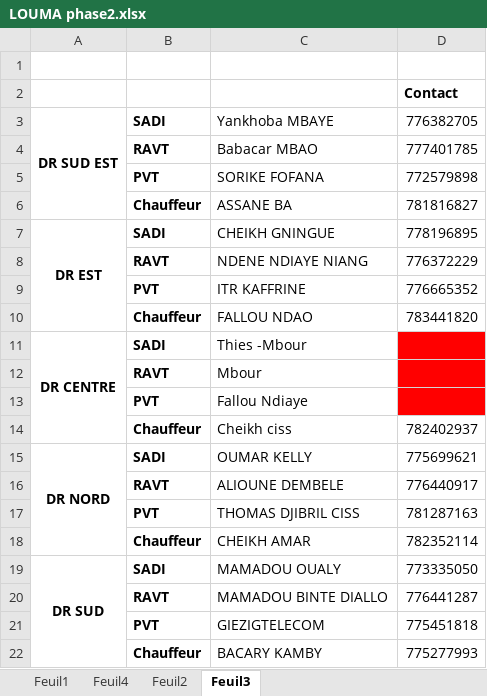
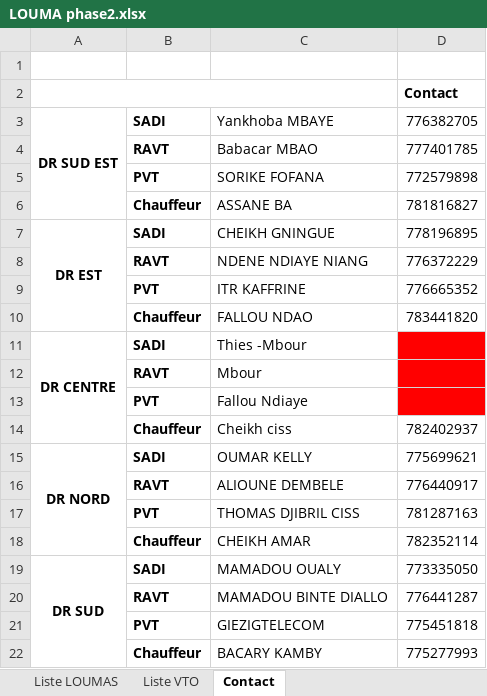
Before and after one commit to Aziz2seye/LOUMA.project, an Excel workbook: LOUMA phase2.xlsx, sheet Contact, drawn as a sheet; values as stored, in another font and other column widths than the file's, no borders; the diff names each change by its address in the sheet, - before the commit and + after, or states it on an @@ line.

```diff
--- a/LOUMA phase2.xlsx (sheet Contact)
+++ b/LOUMA phase2.xlsx (sheet Contact)
-sheet tab: Feuil1
+sheet tab: Liste LOUMAS
-sheet tab: Feuil2
+sheet tab: Liste VTO
-sheet tab: Feuil3
+sheet tab: Contact
-sheet tab: Feuil4
+A2:C2 merged
```
Also changed, not shown: BILAN LOUMA PHASE1.xlsx, Listes LOUMAS phases1&2.xlsx, 10 other files.
